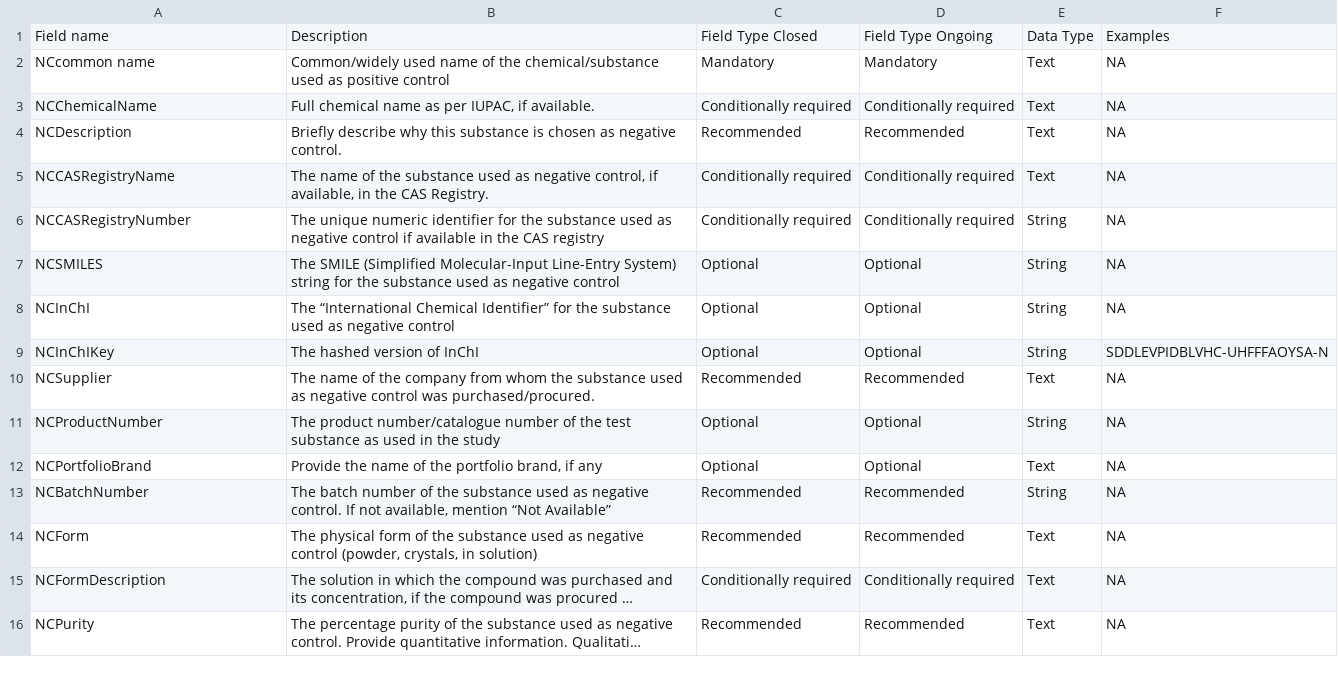
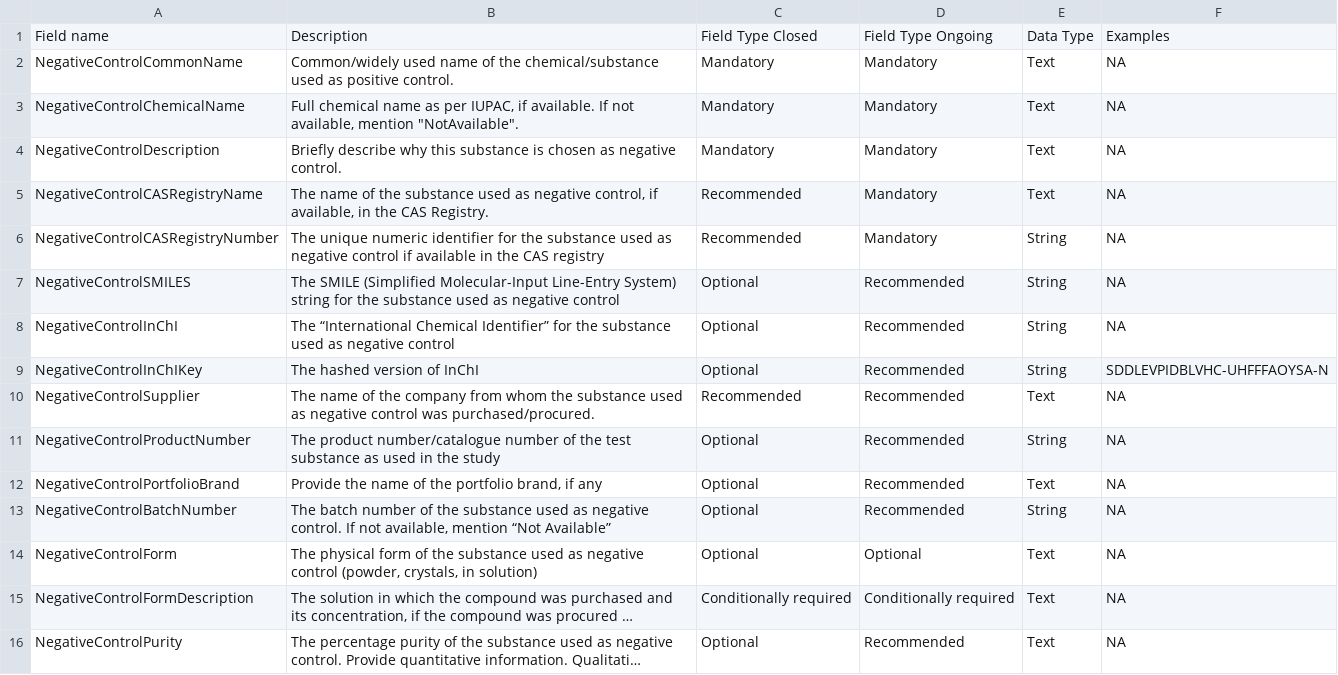
Before and after one commit to eu-parc/tox-template-guide, a CSV file: data/control_neg.csv, drawn as a sheet; long unchanged cells end in …; removed rows and columns are numbered as before the commit, all else as after; the diff names each change by its address in the sheet, - before the commit and + after, or states it on an @@ line.

Commit message:
Update control_neg.csv
Changed field name starting from NC to Negative Control, changed filed type requirement level, added description to mention "NotAvailable"

```diff
--- a/data/control_neg.csv
+++ b/data/control_neg.csv
-A2: NCcommon name
+A2: NegativeControlCommonName
-B2: …as positive control
+B2: …as positive control.
-row 3: NCChemicalName | Full chemical name as per IUPAC, if available. | Conditionally required | Conditionally required | Text | NA
+row 3: NegativeControlChemicalName | Full chemical name as per IUPAC, if available. If not available, mention "NotAvailable". | Mandatory | Mandatory | Text | NA
-A4: NCDescription
+A4: NegativeControlDescription
-C4: Recommended
+C4: Mandatory
-D4: Recommended
+D4: Mandatory
-A5: NCCASRegistryName
+A5: NegativeControlCASRegistryName
-C5:C6: Conditionally required
+C5:C6: Recommended
-D5:D6: Conditionally required
+D5:D6: Mandatory
-A6: NCCASRegistryNumber
+A6: NegativeControlCASRegistryNumber
-A7: NCSMILES
+A7: NegativeControlSMILES
-D7:D9: Optional
+D7:D9: Recommended
-A8: NCInChI
+A8: NegativeControlInChI
-A9: NCInChIKey
+A9: NegativeControlInChIKey
-A10: NCSupplier
+A10: NegativeControlSupplier
-A11: NCProductNumber
+A11: NegativeControlProductNumber
-D11:D12: Optional
+D11:D12: Recommended
-A12: NCPortfolioBrand
+A12: NegativeControlPortfolioBrand
-A13: NCBatchNumber
+A13: NegativeControlBatchNumber
-C13:C14: Recommended
+C13:C14: Optional
-A14: NCForm
+A14: NegativeControlForm
-D14: Recommended
+D14: Optional
-A15: NCFormDescription
+A15: NegativeControlFormDescription
-A16: NCPurity
+A16: NegativeControlPurity
-C16: Recommended
+C16: Optional
```
